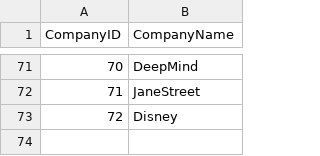
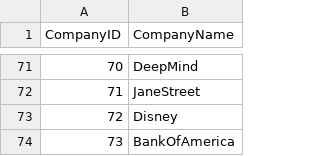
Before and after one commit to mehtajinesh/New-Full-Time-Jobs-Notifier, a CSV file: data/company_data.csv, drawn as a sheet; only a part is shown, gaps mark what is left out.

```diff
--- a/data/company_data.csv
+++ b/data/company_data.csv
@@ -73 +73,2 @@ CompanyID,CompanyName
 72,Disney
+73,BankOfAmerica
```
Also changed, not shown: data/already_known_jobs.csv, data/keywords.csv, 4 other files.
